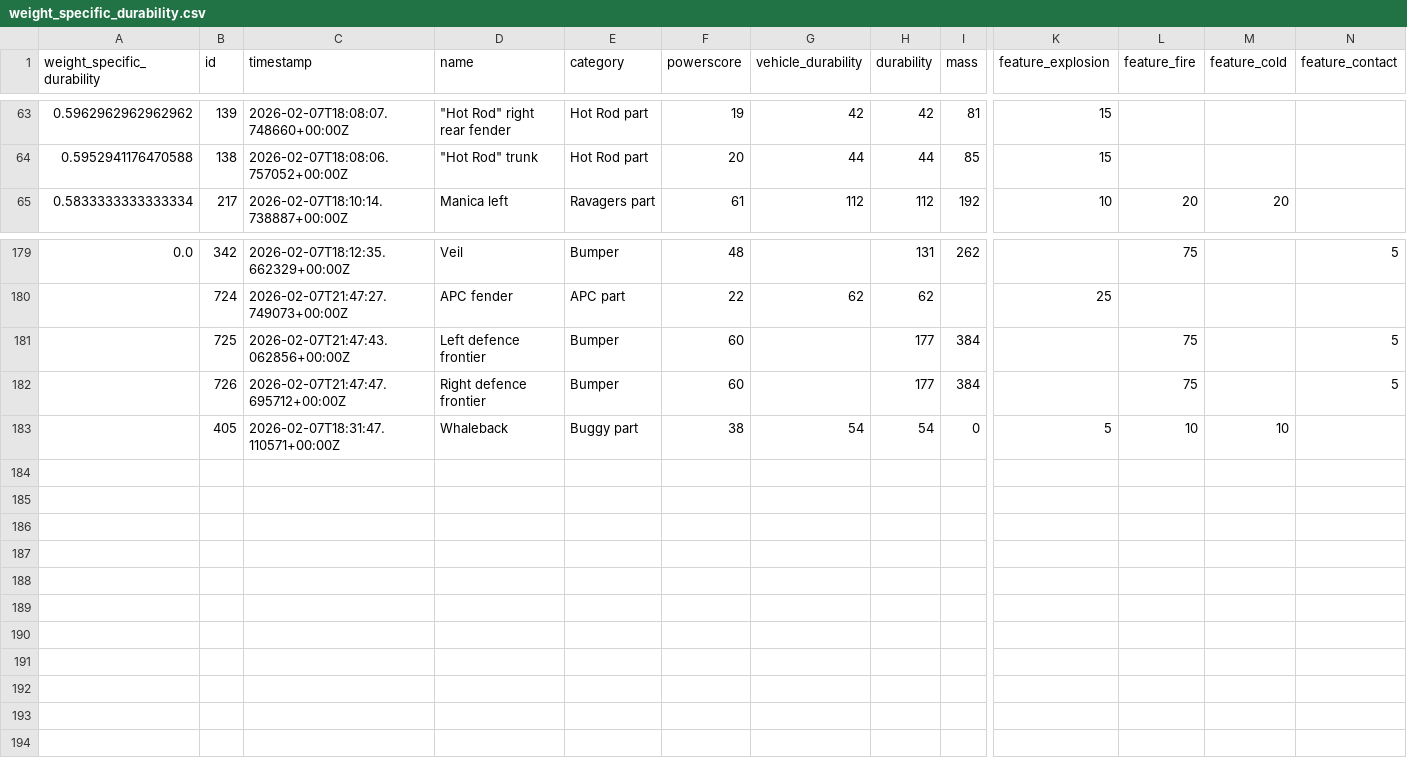
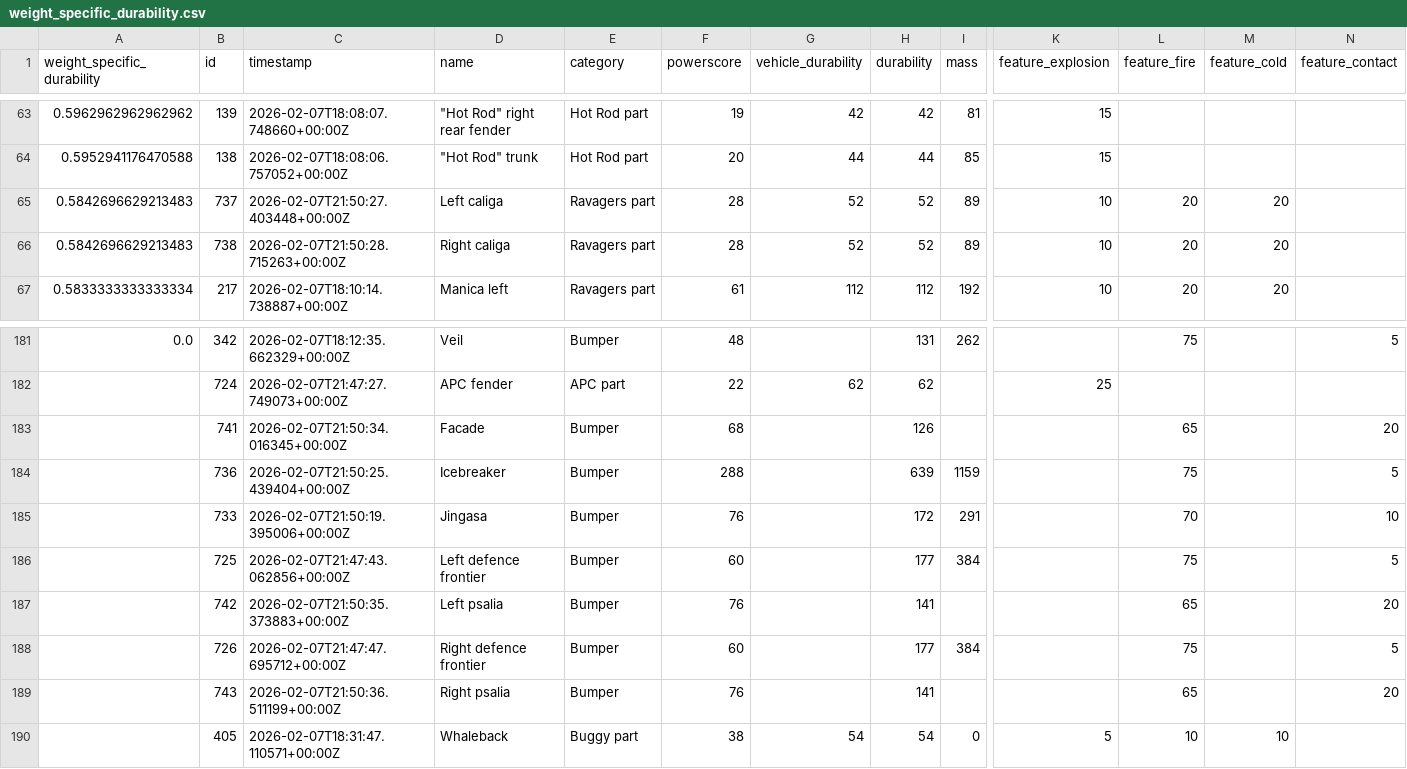
Before and after one commit to ProphetLamb/xo-ocr, a CSV file: weight_specific_durability.csv, drawn as a sheet; only a part is shown, gaps mark what is left out; rows hold the shown columns only; the diff names each change by its address in the sheet, - before the commit and + after, or states it on an @@ line.

```diff
--- a/weight_specific_durability.csv
+++ b/weight_specific_durability.csv
+row 65: 0.5842696629213483 | 737 | 2026-02-07T21:50:27.403448+00:00Z | Left caliga | Ravagers part | 28 | 52 | 52 | 89 | 10 | 20 | 20
+row 66: 0.5842696629213483 | 738 | 2026-02-07T21:50:28.715263+00:00Z | Right caliga | Ravagers part | 28 | 52 | 52 | 89 | 10 | 20 | 20
+row 183:  | 741 | 2026-02-07T21:50:34.016345+00:00Z | Facade | Bumper | 68 |  | 126 |  |  | 65 |  | 20
+row 184:  | 736 | 2026-02-07T21:50:25.439404+00:00Z | Icebreaker | Bumper | 288 |  | 639 | 1159 |  | 75 |  | 5
+row 185:  | 733 | 2026-02-07T21:50:19.395006+00:00Z | Jingasa | Bumper | 76 |  | 172 | 291 |  | 70 |  | 10
+row 187:  | 742 | 2026-02-07T21:50:35.373883+00:00Z | Left psalia | Bumper | 76 |  | 141 |  |  | 65 |  | 20
+row 189:  | 743 | 2026-02-07T21:50:36.511199+00:00Z | Right psalia | Bumper | 76 |  | 141 |  |  | 65 |  | 20
```
Also changed, not shown: powerscore_specific_durability.csv, 1 other file.
